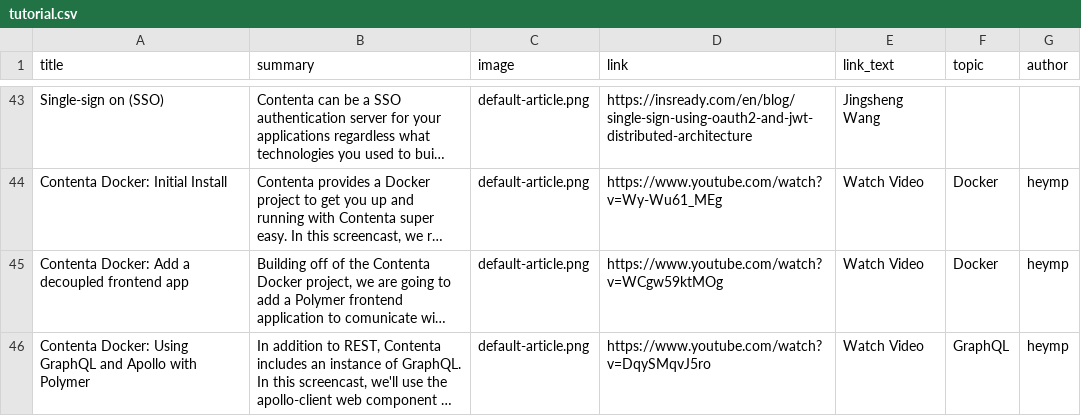
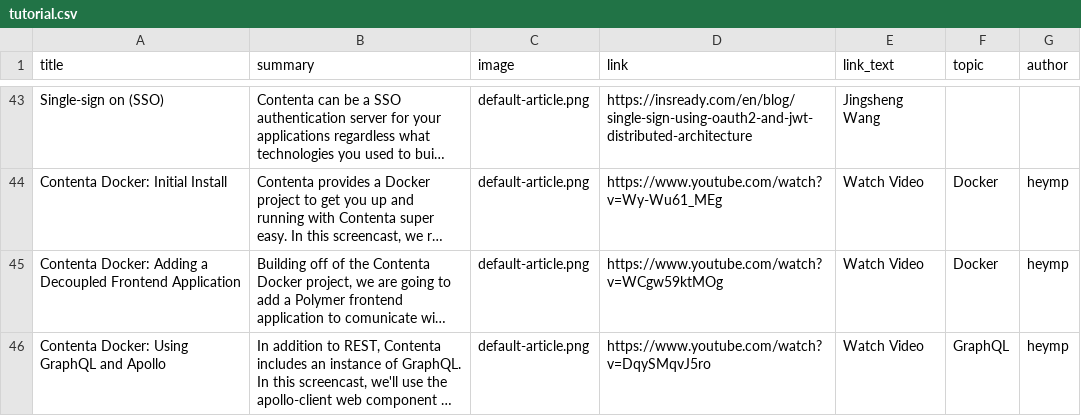
Before and after one commit to contentacms/contenta_jsonapi, a CSV file: modules/recipes_magazin_contenta/default_content/tutorial.csv, drawn as a sheet; only a part is shown, gaps mark what is left out; long unchanged cells end in …; the diff names each change by its address in the sheet, - before the commit and + after, or states it on an @@ line.

Commit message:
Update tutorial.csv

```diff
--- a/modules/recipes_magazin_contenta/default_content/tutorial.csv
+++ b/modules/recipes_magazin_contenta/default_content/tutorial.csv
-A45 (title): Contenta Docker: Add a decoupled frontend app
+A45 (title): Contenta Docker: Adding a Decoupled Frontend Application
-A46 (title): …and Apollo with Polymer
+A46 (title): …and Apollo
```
